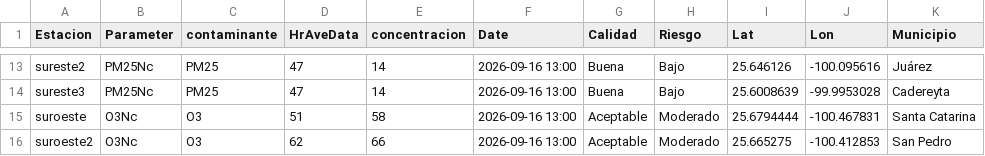
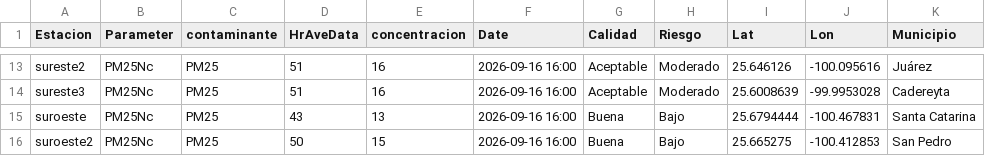
Before and after one commit to LuisRodarteC/AIRENL, a CSV file: aire_monterrey.csv, drawn as a sheet; only a part is shown, gaps mark what is left out; the diff covers the shown part only; the diff names each change by its address in the sheet, - before the commit and + after, or states it on an @@ line.

```diff
--- a/aire_monterrey.csv
+++ b/aire_monterrey.csv
-D13:D14 (HrAveData): 47
+D13:D14 (HrAveData): 51
-E13:E14 (concentracion): 14
+E13:E14 (concentracion): 16
-F13:F16 (Date): 2026-09-16 13:00
+F13:F16 (Date): 2026-09-16 16:00
-G13:G14 (Calidad): Buena
+G13:G14 (Calidad): Aceptable
-H13:H14 (Riesgo): Bajo
+H13:H14 (Riesgo): Moderado
-B15:B16 (Parameter): O3Nc
+B15:B16 (Parameter): PM25Nc
-C15:C16 (contaminante): O3
+C15:C16 (contaminante): PM25
-D15 (HrAveData): 51
+D15 (HrAveData): 43
-E15 (concentracion): 58
+E15 (concentracion): 13
-G15:G16 (Calidad): Aceptable
+G15:G16 (Calidad): Buena
-H15:H16 (Riesgo): Moderado
+H15:H16 (Riesgo): Bajo
-D16 (HrAveData): 62
+D16 (HrAveData): 50
-E16 (concentracion): 66
+E16 (concentracion): 15
```
Also changed, not shown: 41 edited cells elsewhere in this file, aire_indice_api_ancho.csv, 1 other file.
